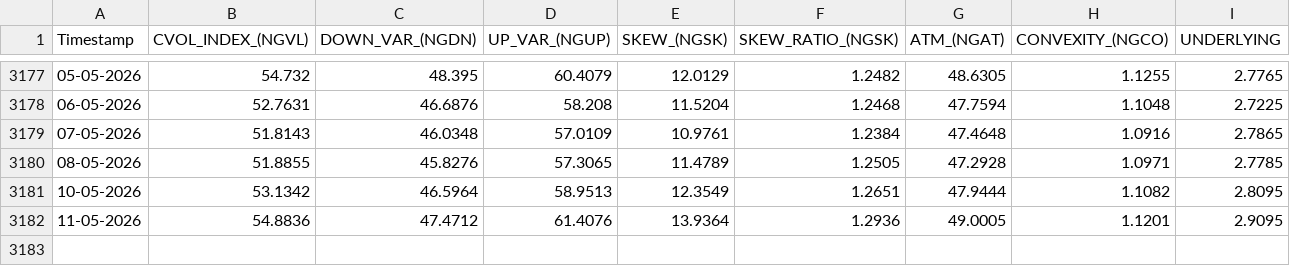
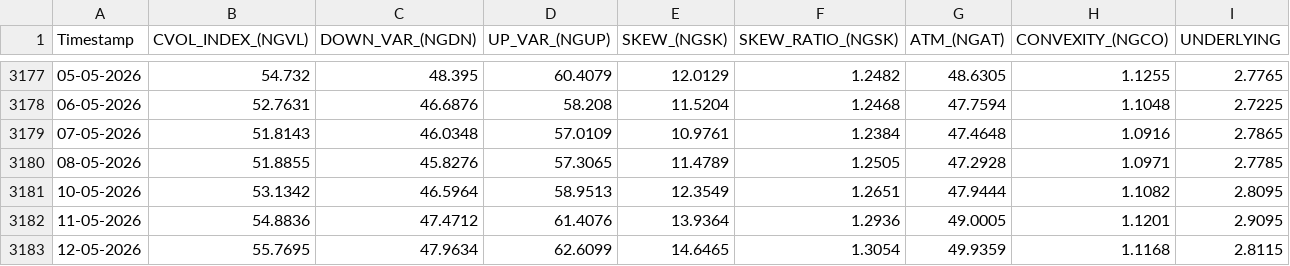
Before and after one commit to yieldchaser/Nat-Gas-ETFs, a CSV file: data/cvol/ngvl_cvol_history.csv, drawn as a sheet; only a part is shown, gaps mark what is left out.

```diff
--- a/data/cvol/ngvl_cvol_history.csv
+++ b/data/cvol/ngvl_cvol_history.csv
@@ -3182 +3182,2 @@ Timestamp,CVOL_INDEX_(NGVL),DOWN_VAR_(NGDN),UP_VAR_(NGUP),SKEW_(NGSK),SKEW_RATIO
 11-05-2026,54.8836,47.4712,61.4076,13.9364,1.2936,49.0005,1.1201,2.9095
+12-05-2026,55.7695,47.9634,62.6099,14.6465,1.3054,49.9359,1.1168,2.8115
```
Also changed, not shown: docs/data/cvol/ngvl_cvol_history.csv.
